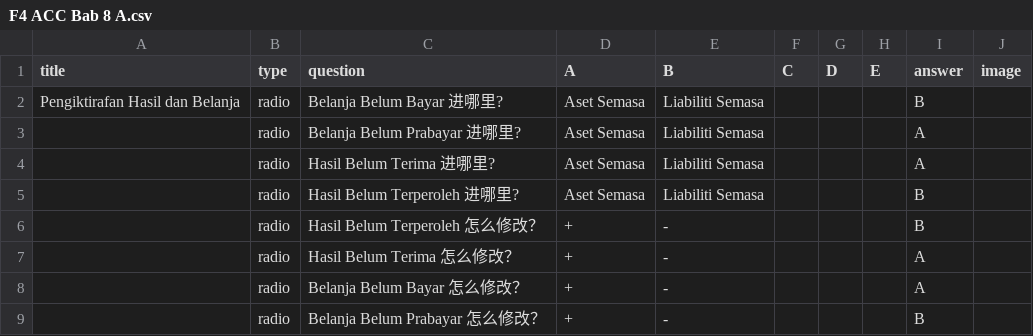
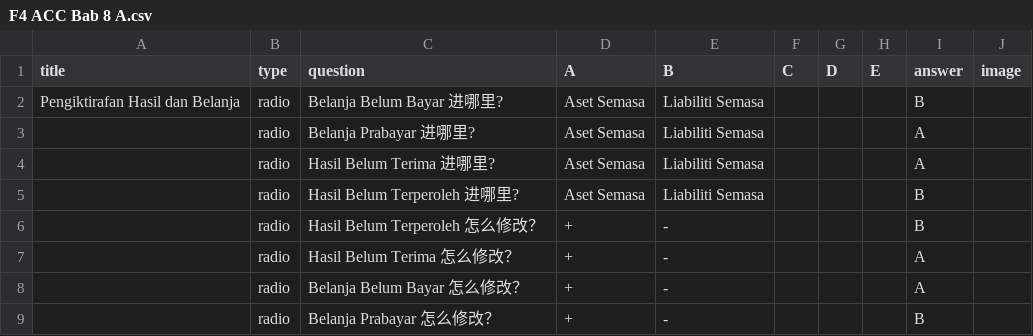
Before and after one commit to nobody0619/F4-ACC, a CSV file: F4 ACC Bab 8 A.csv, drawn as a sheet.

Commit message:
Add files via upload

```diff
--- a/F4 ACC Bab 8 A.csv
+++ b/F4 ACC Bab 8 A.csv
@@ -2,3 +2,3 @@
 Pengiktirafan Hasil dan Belanja,radio,Belanja Belum Bayar 进哪里?,Aset Semasa,Liabiliti Semasa,,,,B,
-,radio,Belanja Belum Prabayar 进哪里?,Aset Semasa,Liabiliti Semasa,,,,A,
+,radio,Belanja Prabayar 进哪里?,Aset Semasa,Liabiliti Semasa,,,,A,
 ,radio,Hasil Belum Terima 进哪里?,Aset Semasa,Liabiliti Semasa,,,,A,
@@ -8,2 +8,2 @@ Pengiktirafan Hasil dan Belanja,radio,Belanja Belum Bayar 进哪里?,Aset Semasa
 ,radio,Belanja Belum Bayar 怎么修改？,+,-,,,,A,
-,radio,Belanja Belum Prabayar 怎么修改？,+,-,,,,B,
+,radio,Belanja Prabayar 怎么修改？,+,-,,,,B,
```
